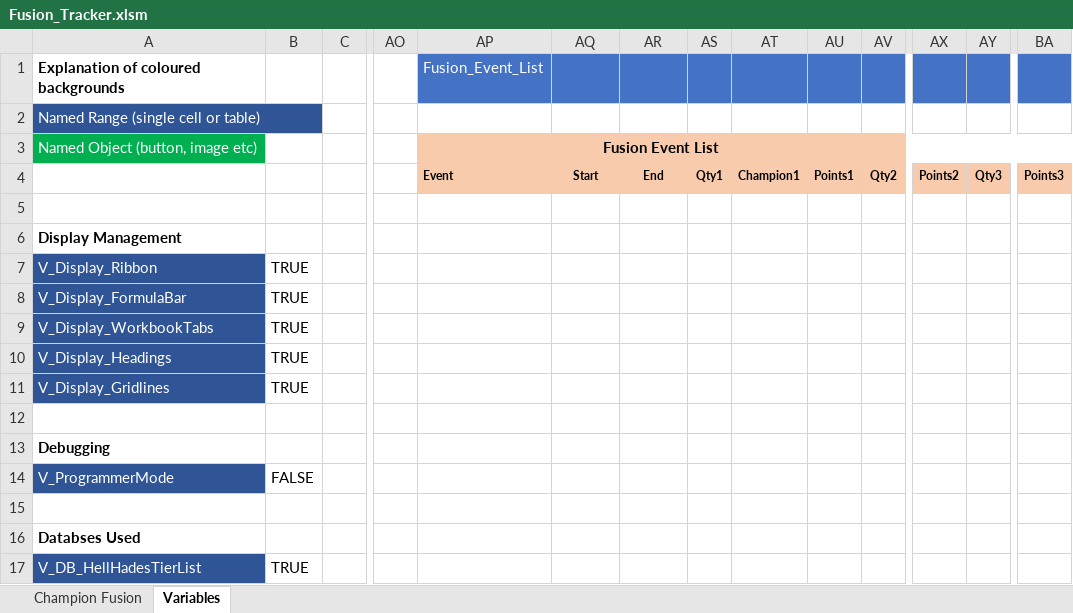
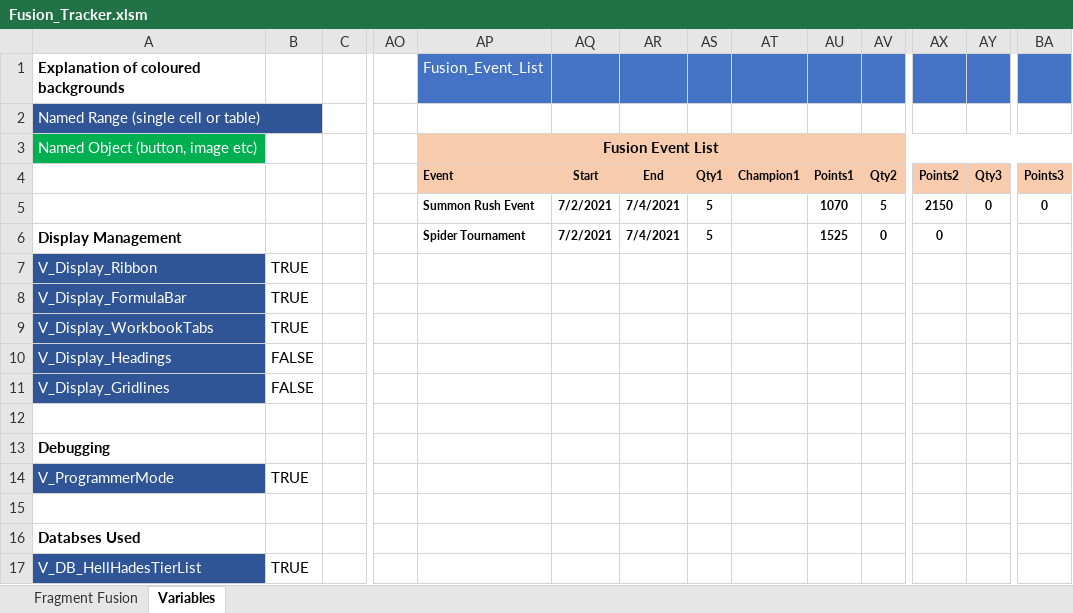
Before and after one commit to raidchamps/static-data, an Excel workbook: Fusion_Tracker.xlsm, sheet Variables, drawn as a sheet; only a part is shown, gaps mark what is left out; values as stored, in another font and other column widths than the file's, no borders; table styles not drawn; the diff names each change by its address in the sheet, - before the commit and + after, or states it on an @@ line.

Commit message:
Update Fusion_Tracker.xlsm

```diff
--- a/Fusion_Tracker.xlsm (sheet Variables)
+++ b/Fusion_Tracker.xlsm (sheet Variables)
@@ sheet tab hidden: Champion Fusion @@
@@ sheet tab unhidden: Fragment Fusion @@
-AP5 (Fusion_Event_List): (empty)
+AP5 (Fusion_Event_List): Summon Rush Event
-AQ5:AQ6: (empty)
+AQ5:AQ6: 7/2/2021
-AR5:AR6: (empty)
+AR5:AR6: 7/4/2021
-AS5:AS6: (empty)
+AS5:AS6: 5
-AU5: (empty)
+AU5: 1070
-AV5: (empty)
+AV5: 5
-AX5: (empty)
+AX5: 2150
-AY5: (empty)
+AY5: 0
-BA5: (empty)
+BA5: 0
-AP6 (Fusion_Event_List): (empty)
+AP6 (Fusion_Event_List): Spider Tournament
-AU6: (empty)
+AU6: 1525
-AV6: (empty)
+AV6: 0
-AX6: (empty)
+AX6: 0
-B10:B11: TRUE
+B10:B11: FALSE
-B14: FALSE
+B14: TRUE
```
